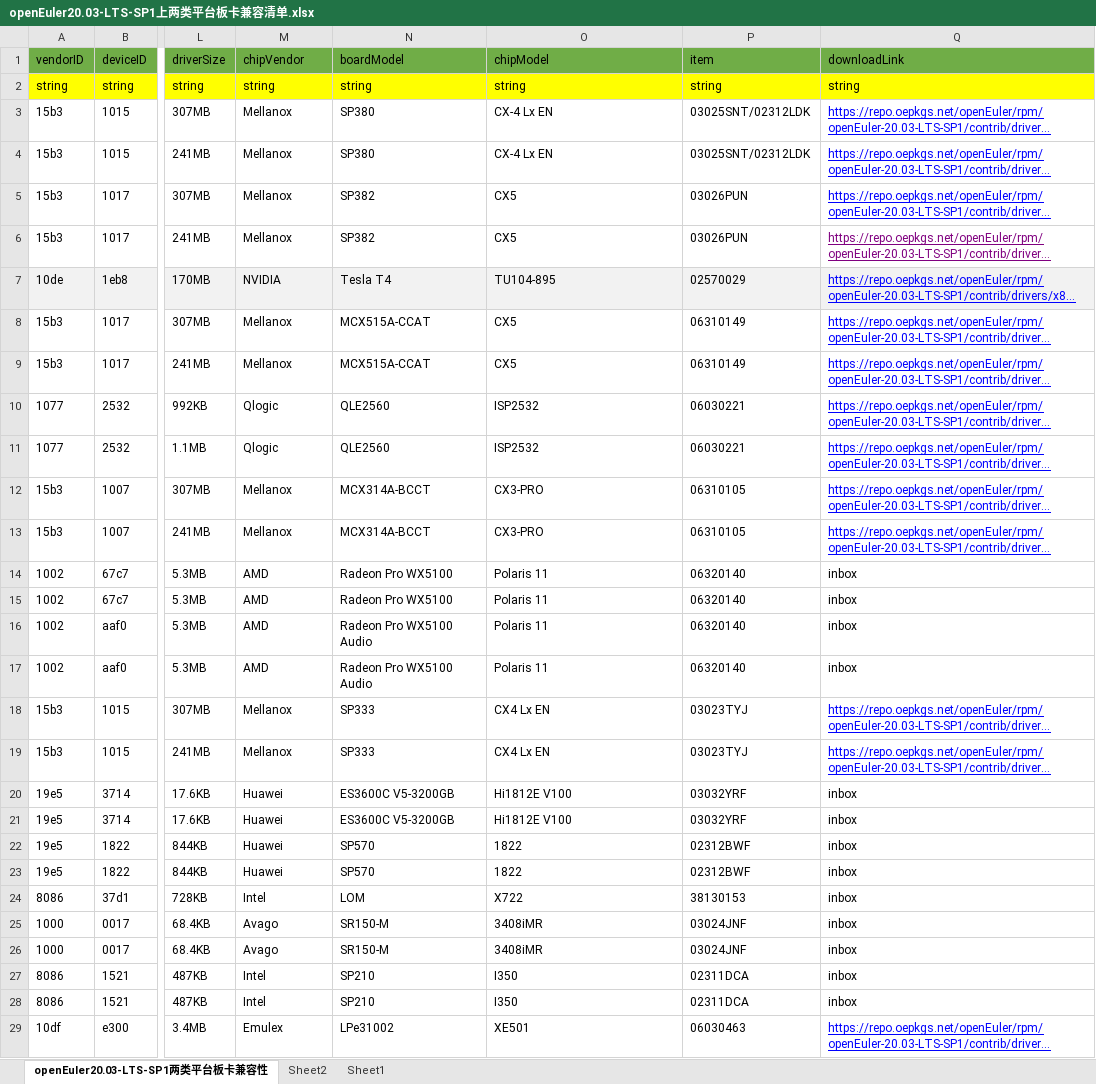
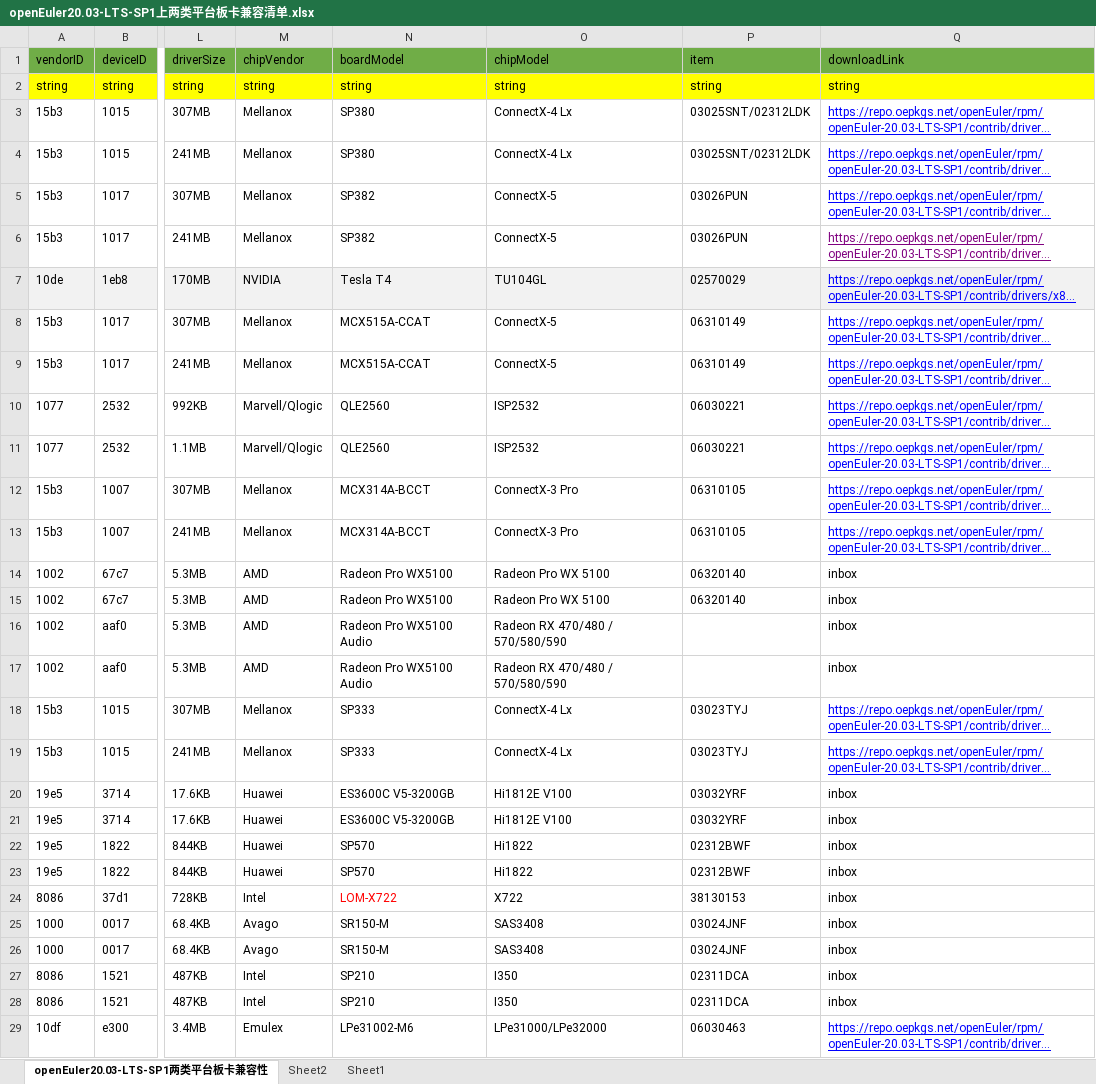
Before and after one commit to openeuler-mirror/website-v2, an Excel workbook: data/compatibility/openEuler20.03-LTS-SP1上两类平台板卡兼容清单.xlsx, sheet openEuler20.03-LTS-SP1两类平台板卡兼容性, drawn as a sheet; only a part is shown, gaps mark what is left out; long unchanged cells end in …; values as stored, in another font and other column widths than the file's, no borders; the diff covers the shown part only; the diff names each change by its address in the sheet, - before the commit and + after, or states it on an @@ line.

```diff
--- a/data/compatibility/openEuler20.03-LTS-SP1上两类平台板卡兼容清单.xlsx (sheet openEuler20.03-LTS-SP1两类平台板卡兼容性)
+++ b/data/compatibility/openEuler20.03-LTS-SP1上两类平台板卡兼容清单.xlsx (sheet openEuler20.03-LTS-SP1两类平台板卡兼容性)
-O3:O4 (chipModel): CX-4 Lx EN
+O3:O4 (chipModel): ConnectX-4 Lx
-O5:O6 (chipModel): CX5
+O5:O6 (chipModel): ConnectX-5
-O7 (chipModel): TU104-895
+O7 (chipModel): TU104GL
-O8:O9 (chipModel): CX5
+O8:O9 (chipModel): ConnectX-5
-M10:M11 (chipVendor): Qlogic
+M10:M11 (chipVendor): Marvell/Qlogic
-O12:O13 (chipModel): CX3-PRO
+O12:O13 (chipModel): ConnectX-3 Pro
-O14:O15 (chipModel): Polaris 11
+O14:O15 (chipModel): Radeon Pro WX 5100
-O16:O17 (chipModel): Polaris 11
+O16:O17 (chipModel): Radeon RX 470/480 / 570/580/590
-P16:P17 (item): 06320140
+P16:P17 (item): (empty)
-O18:O19 (chipModel): CX4 Lx EN
+O18:O19 (chipModel): ConnectX-4 Lx
-O22:O23 (chipModel): 1822
+O22:O23 (chipModel): Hi1822
-N24 (boardModel): LOM
+N24 (boardModel): LOM-X722
-N24 text colour: black
+N24 text colour: #FF0000
-O25:O26 (chipModel): 3408iMR
+O25:O26 (chipModel): SAS3408
-N29 (boardModel): LPe31002
+N29 (boardModel): LPe31002-M6
-O29 (chipModel): XE501
+O29 (chipModel): LPe31000/LPe32000
```
Also changed, not shown: 170 edited cells and cell formats elsewhere in this sheet, 4 other files.
